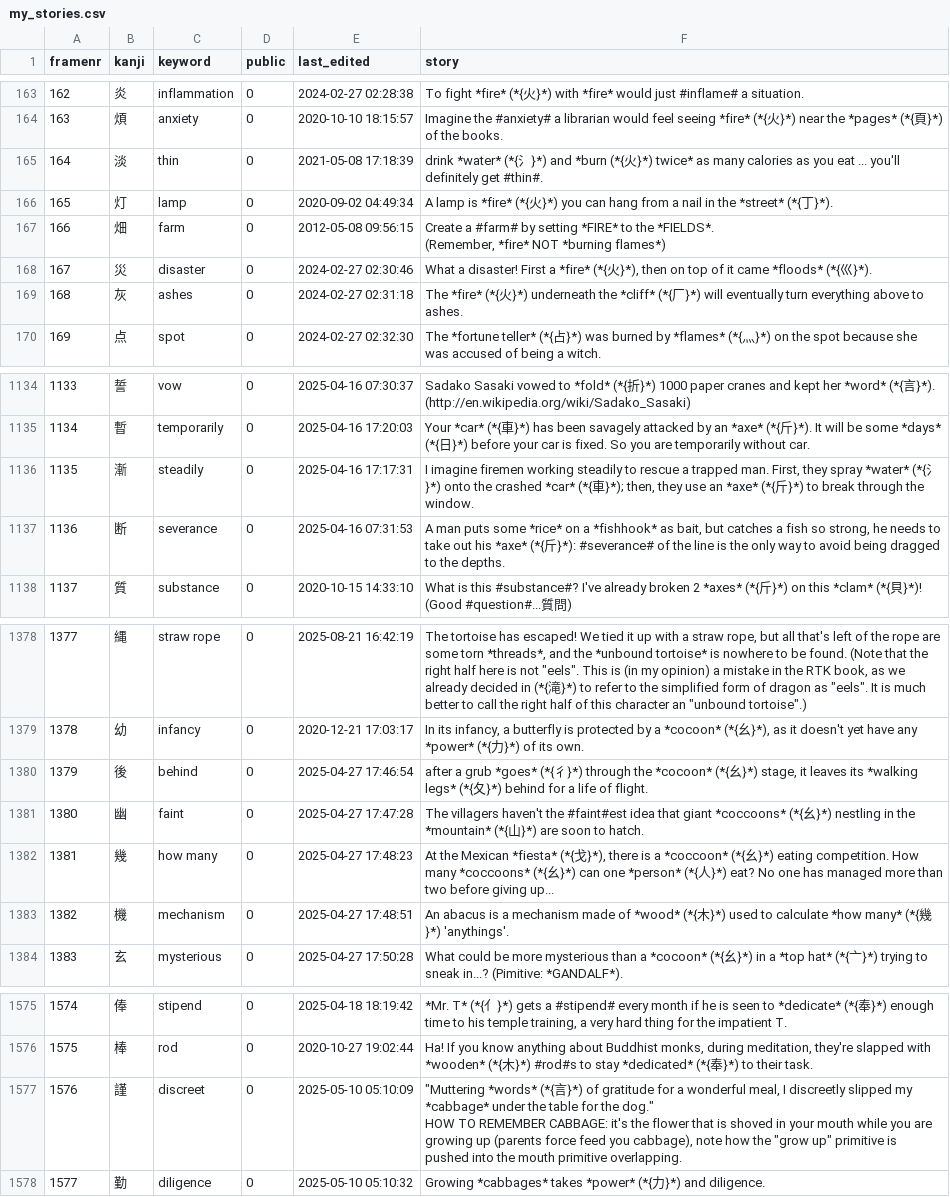
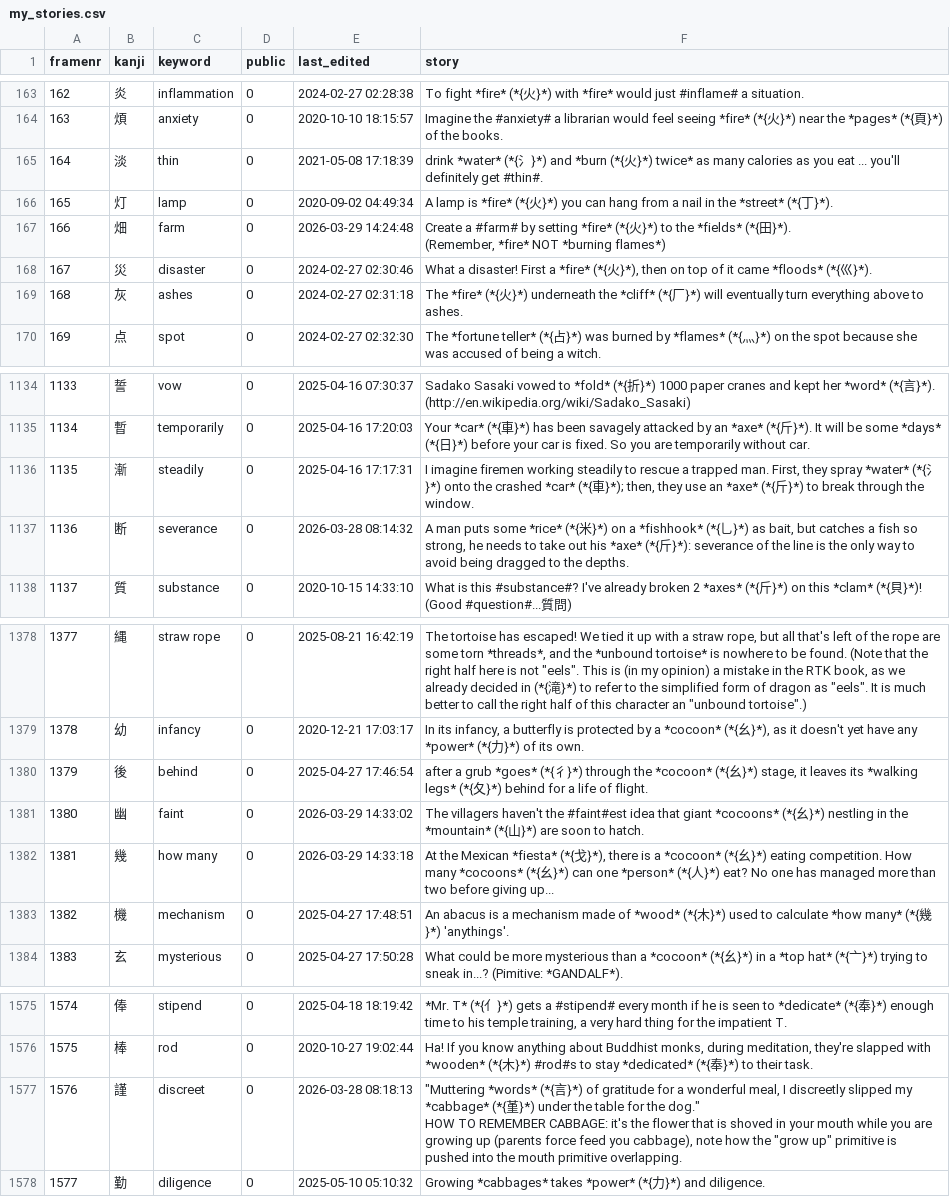
Before and after one commit to AntonioCarlini/japanese, a CSV file: external/my_stories.csv, drawn as a sheet; only a part is shown, gaps mark what is left out; ↵ is a line break in a cell; the diff names each change by its address in the sheet, - before the commit and + after, or states it on an @@ line.

Commit message:
external/my_stories.csv: Minor story updates

```diff
--- a/external/my_stories.csv
+++ b/external/my_stories.csv
-E167 (last_edited): 2012-05-08 09:56:15
+E167 (last_edited): 2026-03-29 14:24:48
-F167 (story): …by setting *FIRE* to the *FIELDS*. ↵ (Remember, *fire*…
+F167 (story): …by setting *fire* (*{火}*) to the *fields* (*{田}*). ↵ (Remember, *fire*…
-E1137 (last_edited): 2025-04-16 07:31:53
+E1137 (last_edited): 2026-03-28 08:14:32
-F1137 (story): …some *rice* on a *fishhook* as bait, but catches a fish so strong, he needs to take out his *axe* (*{斤}*): #severance# of the…
+F1137 (story): …some *rice* (*{米}*) on a *fishhook* (*{乚}*) as bait, but catches a fish so strong, he needs to take out his *axe* (*{斤}*): severance of the…
-E1381 (last_edited): 2025-04-27 17:47:28
+E1381 (last_edited): 2026-03-29 14:33:02
-F1381 (story): …that giant *coccoons* (*{幺…
+F1381 (story): …that giant *cocoons* (*{幺…
-E1382 (last_edited): 2025-04-27 17:48:23
+E1382 (last_edited): 2026-03-29 14:33:18
-F1382 (story): …is a *coccoon* (*{幺}*) eating competition. How many *coccoons* (*{幺…
+F1382 (story): …is a *cocoon* (*{幺}*) eating competition. How many *cocoons* (*{幺…
-E1577 (last_edited): 2025-05-10 05:10:09
+E1577 (last_edited): 2026-03-28 08:18:13
-F1577 (story): …my *cabbage* under the…
+F1577 (story): …my *cabbage* (*{堇}*) under the…
```
